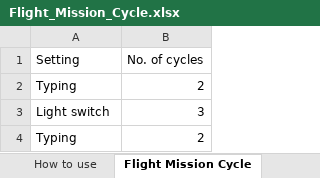
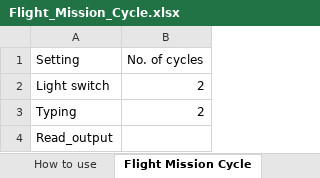
Before and after one commit to jensman100/GDP_47, an Excel workbook: Generating_Flight_Mission_Cycle/Flight_Mission_Cycle.xlsx, sheet Flight Mission Cycle, drawn as a sheet; values as stored, in another font and other column widths than the file's, no borders; removed rows and columns are numbered as before the commit, all else as after; the diff names each change by its address in the sheet, - before the commit and + after, or states it on an @@ line.

```diff
--- a/Generating_Flight_Mission_Cycle/Flight_Mission_Cycle.xlsx (sheet Flight Mission Cycle)
+++ b/Generating_Flight_Mission_Cycle/Flight_Mission_Cycle.xlsx (sheet Flight Mission Cycle)
+row 2: Light switch | 2
-row 3: Light switch | 3
-row 4: Typing | 2
+row 4: Read_output
```
Also changed, not shown: sheet Typing, sheet Light switch, Generating_Flight_Mission_Cycle/output.xlsx, 3 other files.
